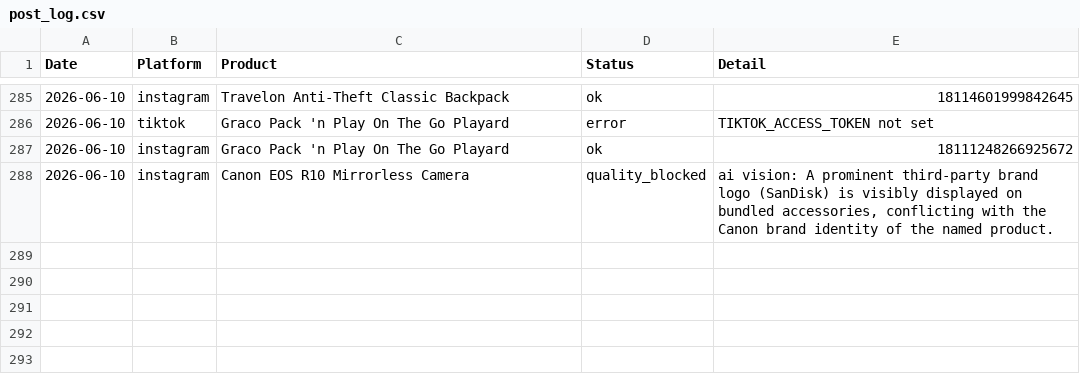
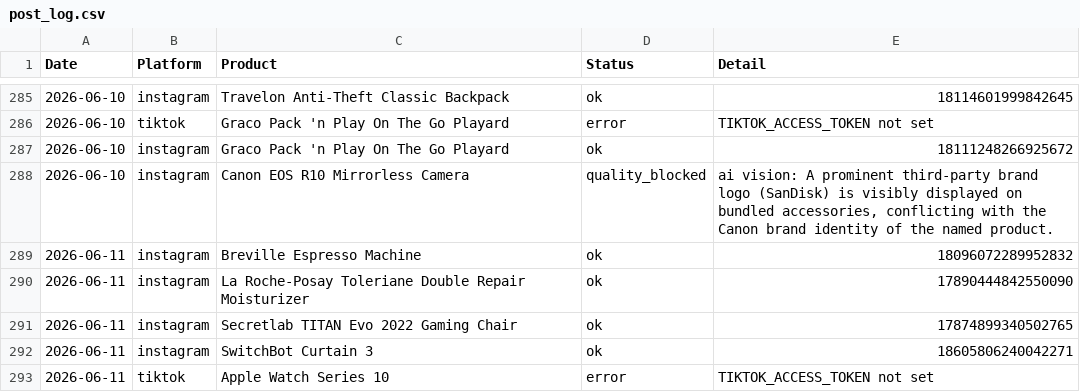
Before and after one commit to hotproductsdot-com/hotproductsdot-v2, a CSV file: marketing-campaigns/post_log.csv, drawn as a sheet; only a part is shown, gaps mark what is left out; the diff names each change by its address in the sheet, - before the commit and + after, or states it on an @@ line.

```diff
--- a/marketing-campaigns/post_log.csv
+++ b/marketing-campaigns/post_log.csv
+row 289: 2026-06-11 | instagram | Breville Espresso Machine | ok | 18096072289952832
+row 290: 2026-06-11 | instagram | La Roche-Posay Toleriane Double Repair Moisturizer | ok | 17890444842550090
+row 291: 2026-06-11 | instagram | Secretlab TITAN Evo 2022 Gaming Chair | ok | 17874899340502765
+row 292: 2026-06-11 | instagram | SwitchBot Curtain 3 | ok | 18605806240042271
+row 293: 2026-06-11 | tiktok | Apple Watch Series 10 | error | TIKTOK_ACCESS_TOKEN not set
```
